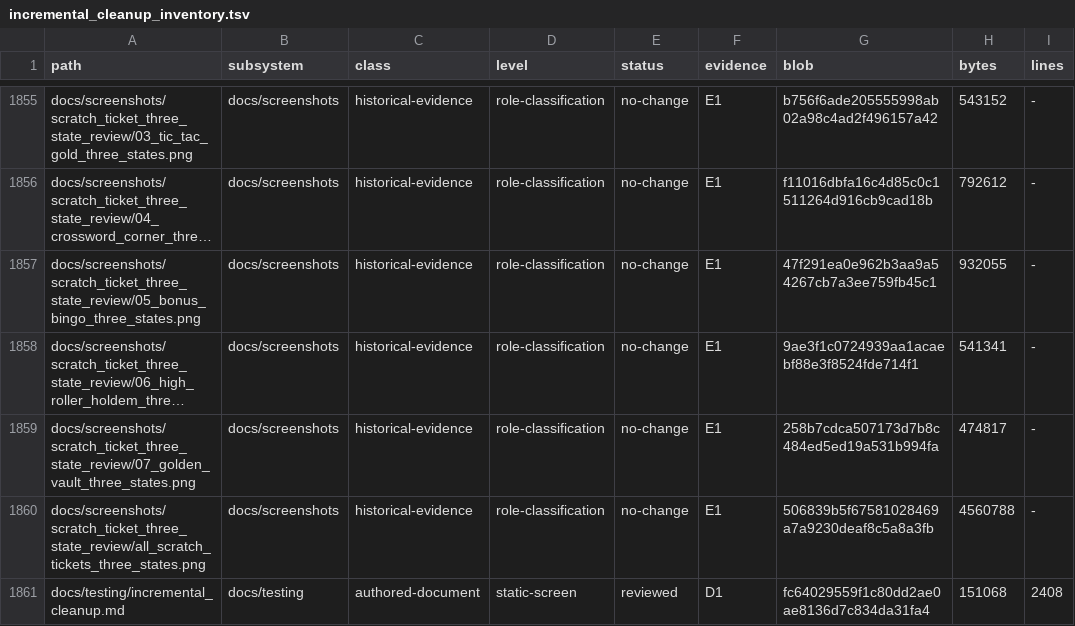
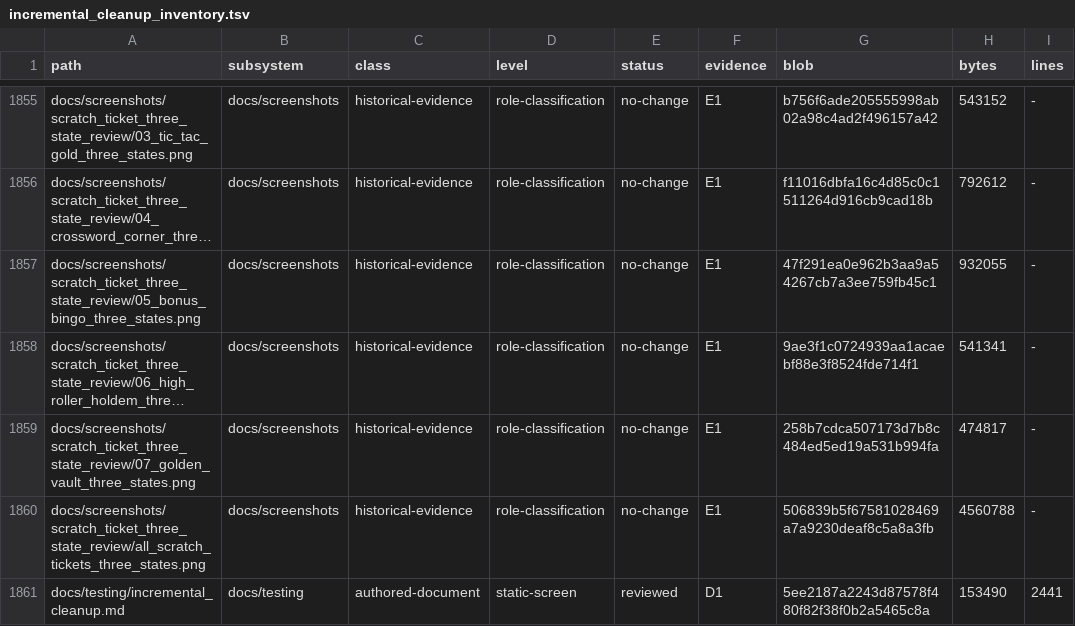
Before and after one commit to erikjpet/BeatTheHouse, a TSV file: docs/testing/incremental_cleanup_inventory.tsv, drawn as a sheet; only a part is shown, gaps mark what is left out; long unchanged cells end in …; the diff covers the shown part only.

```diff
--- a/docs/testing/incremental_cleanup_inventory.tsv
+++ b/docs/testing/incremental_cleanup_inventory.tsv
@@ -1860,2 +1860,2 @@ docs/screenshots/scratch_ticket_three_state_review/07_golden_vault_three_states.
 docs/screenshots/scratch_ticket_three_state_review/all_scratch_tickets_three_states.png	docs/screenshots	historical-evidence	role-classification	no-change	E1	506839b5f67581028469a7a9230deaf8c5a8a3fb	4560788	-
-docs/testing/incremental_cleanup.md	docs/testing	authored-document	static-screen	reviewed	D1	fc64029559f1c80dd2ae0ae8136d7c834da31fa4	151068	2408
+docs/testing/incremental_cleanup.md	docs/testing	authored-document	static-screen	reviewed	D1	5ee2187a2243d87578f480f82f38f0b2a5465c8a	153490	2441
```
Also changed, not shown: 21 edited cells elsewhere in this file, 2 other files.
